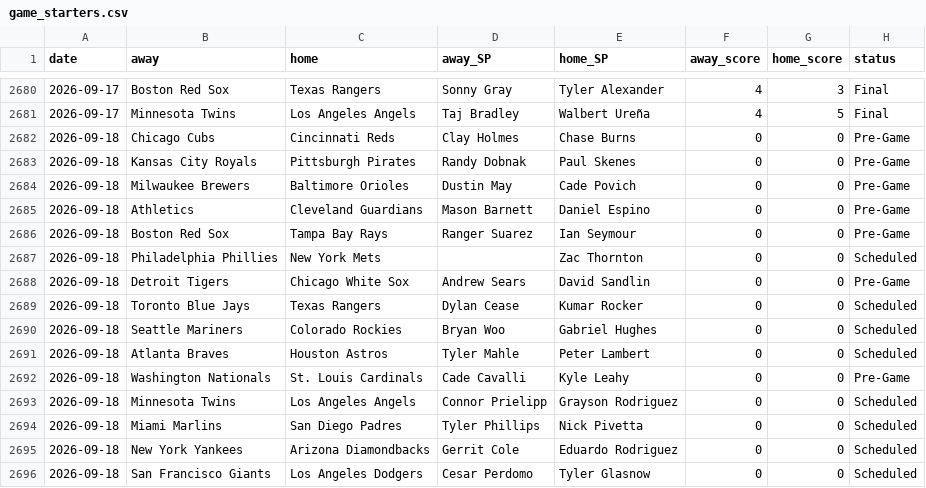
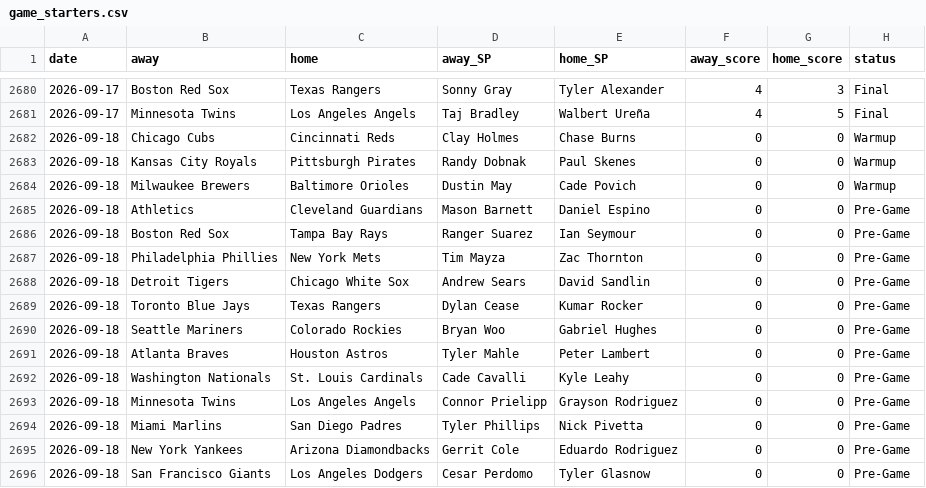
Before and after one commit to CheeseDagg/MLBTool, a CSV file: mlb/data/game_starters.csv, drawn as a sheet; only a part is shown, gaps mark what is left out.

```diff
--- a/mlb/data/game_starters.csv
+++ b/mlb/data/game_starters.csv
@@ -2681,16 +2681,16 @@ date,away,home,away_SP,home_SP,away_score,home_score,status
 2026-09-17,Minnesota Twins,Los Angeles Angels,Taj Bradley,Walbert Ureña,4,5,Final
-2026-09-18,Chicago Cubs,Cincinnati Reds,Clay Holmes,Chase Burns,0,0,Pre-Game
-2026-09-18,Kansas City Royals,Pittsburgh Pirates,Randy Dobnak,Paul Skenes,0,0,Pre-Game
-2026-09-18,Milwaukee Brewers,Baltimore Orioles,Dustin May,Cade Povich,0,0,Pre-Game
+2026-09-18,Chicago Cubs,Cincinnati Reds,Clay Holmes,Chase Burns,0,0,Warmup
+2026-09-18,Kansas City Royals,Pittsburgh Pirates,Randy Dobnak,Paul Skenes,0,0,Warmup
+2026-09-18,Milwaukee Brewers,Baltimore Orioles,Dustin May,Cade Povich,0,0,Warmup
 2026-09-18,Athletics,Cleveland Guardians,Mason Barnett,Daniel Espino,0,0,Pre-Game
 2026-09-18,Boston Red Sox,Tampa Bay Rays,Ranger Suarez,Ian Seymour,0,0,Pre-Game
-2026-09-18,Philadelphia Phillies,New York Mets,,Zac Thornton,0,0,Scheduled
+2026-09-18,Philadelphia Phillies,New York Mets,Tim Mayza,Zac Thornton,0,0,Pre-Game
 2026-09-18,Detroit Tigers,Chicago White Sox,Andrew Sears,David Sandlin,0,0,Pre-Game
-2026-09-18,Toronto Blue Jays,Texas Rangers,Dylan Cease,Kumar Rocker,0,0,Scheduled
-2026-09-18,Seattle Mariners,Colorado Rockies,Bryan Woo,Gabriel Hughes,0,0,Scheduled
-2026-09-18,Atlanta Braves,Houston Astros,Tyler Mahle,Peter Lambert,0,0,Scheduled
+2026-09-18,Toronto Blue Jays,Texas Rangers,Dylan Cease,Kumar Rocker,0,0,Pre-Game
+2026-09-18,Seattle Mariners,Colorado Rockies,Bryan Woo,Gabriel Hughes,0,0,Pre-Game
+2026-09-18,Atlanta Braves,Houston Astros,Tyler Mahle,Peter Lambert,0,0,Pre-Game
 2026-09-18,Washington Nationals,St. Louis Cardinals,Cade Cavalli,Kyle Leahy,0,0,Pre-Game
-2026-09-18,Minnesota Twins,Los Angeles Angels,Connor Prielipp,Grayson Rodriguez,0,0,Scheduled
-2026-09-18,Miami Marlins,San Diego Padres,Tyler Phillips,Nick Pivetta,0,0,Scheduled
-2026-09-18,New York Yankees,Arizona Diamondbacks,Gerrit Cole,Eduardo Rodriguez,0,0,Scheduled
-2026-09-18,San Francisco Giants,Los Angeles Dodgers,Cesar Perdomo,Tyler Glasnow,0,0,Scheduled
+2026-09-18,Minnesota Twins,Los Angeles Angels,Connor Prielipp,Grayson Rodriguez,0,0,Pre-Game
+2026-09-18,Miami Marlins,San Diego Padres,Tyler Phillips,Nick Pivetta,0,0,Pre-Game
+2026-09-18,New York Yankees,Arizona Diamondbacks,Gerrit Cole,Eduardo Rodriguez,0,0,Pre-Game
+2026-09-18,San Francisco Giants,Los Angeles Dodgers,Cesar Perdomo,Tyler Glasnow,0,0,Pre-Game
```
Also changed, not shown: mlb/data/hr_predictions.csv, 3 other files.
